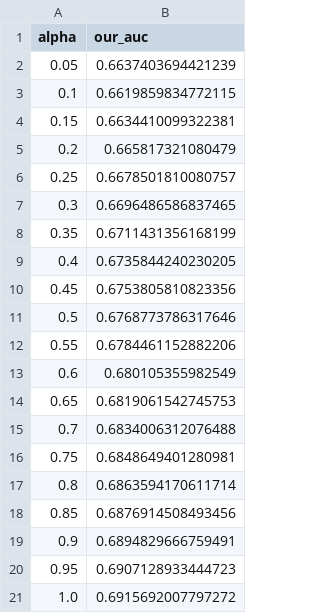
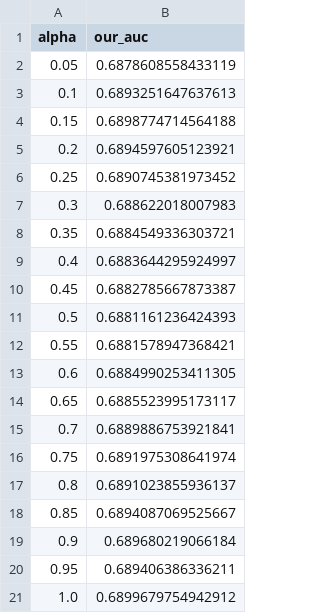
Before and after one commit to jaym-01/ContinuousDeD, a CSV file: runs/iqn_continuous_mimic/comp_auc_table.csv, drawn as a sheet.

Commit message:
changed NCDE scheduler and learning rate, added weight decay to Adam for continuous model training, 128 hidden units and 2 layers

```diff
--- a/runs/iqn_continuous_mimic/comp_auc_table.csv
+++ b/runs/iqn_continuous_mimic/comp_auc_table.csv
@@ -1,21 +1,21 @@
 alpha,our_auc
-0.05,0.6637403694421239
-0.1,0.6619859834772115
-0.15,0.6634410099322381
-0.2,0.665817321080479
-0.25,0.6678501810080757
-0.3,0.6696486586837465
-0.35,0.6711431356168199
-0.4,0.6735844240230205
-0.45,0.6753805810823356
-0.5,0.6768773786317646
-0.55,0.6784461152882206
-0.6,0.680105355982549
-0.65,0.6819061542745753
-0.7,0.6834006312076488
-0.75,0.6848649401280981
-0.8,0.6863594170611714
-0.85,0.6876914508493456
-0.9,0.6894829666759491
-0.95,0.6907128933444723
-1.0,0.6915692007797272
+0.05,0.6878608558433119
+0.1,0.6893251647637613
+0.15,0.6898774714564188
+0.2,0.6894597605123921
+0.25,0.6890745381973452
+0.3,0.688622018007983
+0.35,0.6884549336303721
+0.4,0.6883644295924997
+0.45,0.6882785667873387
+0.5,0.6881161236424393
+0.55,0.6881578947368421
+0.6,0.6884990253411305
+0.65,0.6885523995173117
+0.7,0.6889886753921841
+0.75,0.6891975308641974
+0.8,0.6891023855936137
+0.85,0.6894087069525667
+0.9,0.689680219066184
+0.95,0.689406386336211
+1.0,0.6899679754942912
```
Also changed, not shown: 17 other files.
